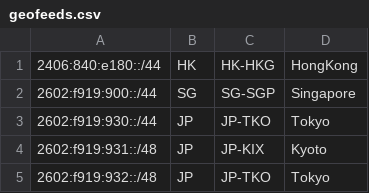
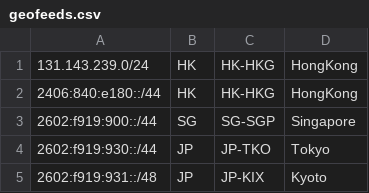
Before and after one commit to JSMSR/JSMSR-NetWork-GeoFeed, a CSV file: ASIA/geofeeds.csv, drawn as a sheet; only a part is shown; the shorter side is filled out with more unchanged rows; the diff names each change by its address in the sheet, - before the commit and + after, or states it on an @@ line.

```diff
--- a/ASIA/geofeeds.csv
+++ b/ASIA/geofeeds.csv
+row 1: 131.143.239.0/24 | HK | HK-HKG | HongKong
```
Also changed, not shown: geofeeds.csv.
